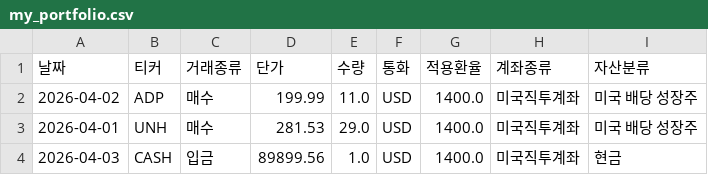
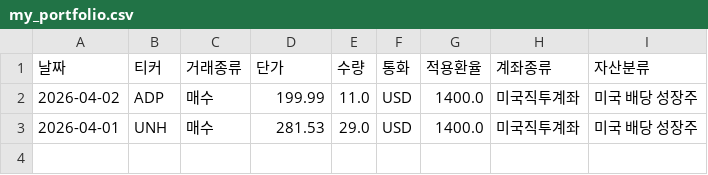
Before and after one commit to Kay-Hwang/asset-manager, a CSV file: my_portfolio.csv, drawn as a sheet.

Commit message:
Update portfolio data via App

```diff
--- a/my_portfolio.csv
+++ b/my_portfolio.csv
@@ -3,2 +3 @@
 2026-04-01,UNH,매수,281.53,29.0,USD,1400.0,미국직투계좌,미국 배당 성장주
-2026-04-03,CASH,입금,89899.56,1.0,USD,1400.0,미국직투계좌,현금
```
